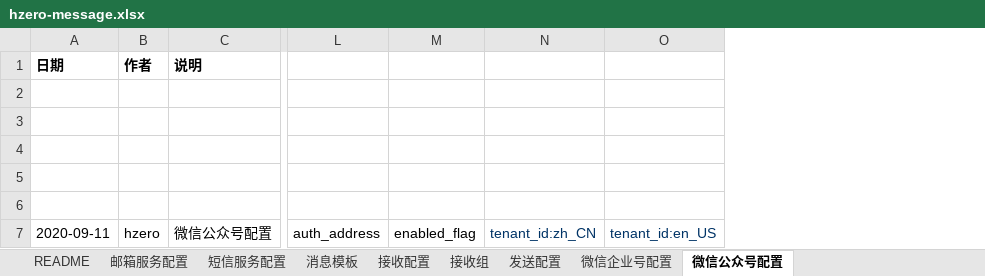
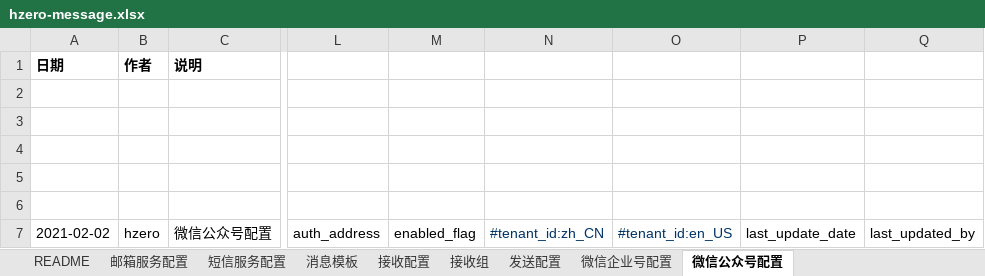
Before and after one commit to open-hand/choerodon-message, an Excel workbook: src/main/resources/script/db/init-data/hzero_message/hzero_message/hzero-message.xlsx, sheet 微信公众号配置, drawn as a sheet; only a part is shown, gaps mark what is left out; values as stored, in another font and other column widths than the file's, no borders; removed rows and columns are numbered as before the commit, all else as after; the diff names each change by its address in the sheet, - before the commit and + after, or states it on an @@ line.

```diff
--- a/src/main/resources/script/db/init-data/hzero_message/hzero_message/hzero-message.xlsx (sheet 微信公众号配置)
+++ b/src/main/resources/script/db/init-data/hzero_message/hzero_message/hzero-message.xlsx (sheet 微信公众号配置)
-column N, row 7: tenant_id:zh_CN
-column O, row 7: tenant_id:en_US
+column N, row 7: #tenant_id:zh_CN
+column O, row 7: #tenant_id:en_US
+column P, row 7: last_update_date
+column Q, row 7: last_updated_by
-A7 (日期): 2020-09-11
+A7 (日期): 2021-02-02
```
Also changed, not shown: sheet 发送配置, sheet 消息模板, sheet 微信企业号配置, sheet 短信服务配置, sheet 邮箱服务配置, sheet 接收配置, 1 more sheet, 21 other files.
